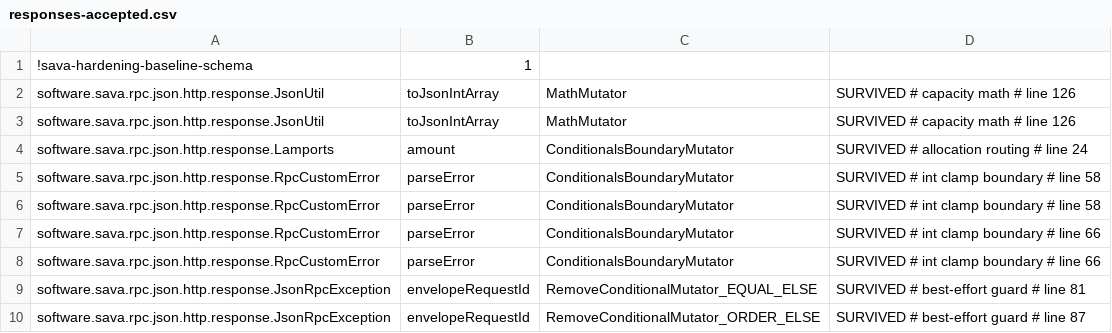
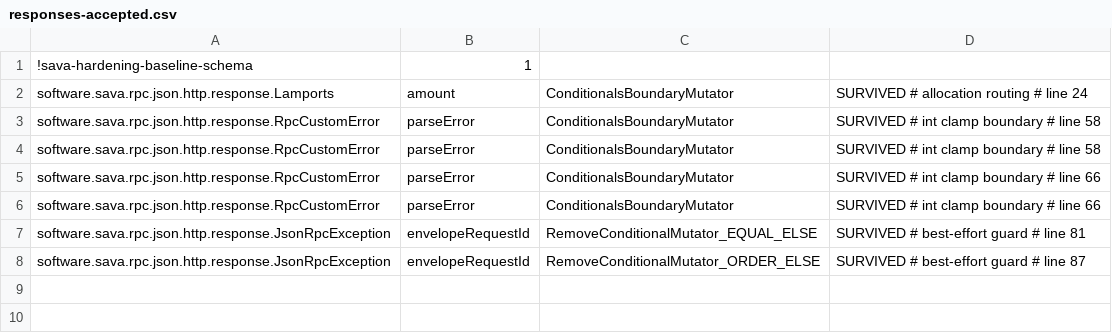
Before and after one commit to sava-software/sava, a CSV file: sava-rpc/config/pitest/responses-accepted.csv, drawn as a sheet; the diff names each change by its address in the sheet, - before the commit and + after, or states it on an @@ line.

Commit message:
test(rpc): name oracles for the literal-return, capacity-math and request-debug families
First slice of the accepted families whose oracle was owed. Each claim was swept over
the input shapes its mutated control flow keys on before being kept. The literal-return
exits are asserted exit by exit against the websocket contract, now stated on the
interface (subscribe answers false once closed or when already subscribed, unsubscribe
answers whether a registration was removed). The request-debug line is shown redundant
because the body reaches the caller's hooks and the wire verbatim. Two claims did not
survive as acceptances: the ensureCapacity shift sibling turns doubling into an exact
fit that every later fragment copies again, a complexity change rather than a constant
factor, and is killed through a package-private capacity seam; and the toJsonIntArray
sizing hint's int arithmetic wrapped at the top of its domain, an OutOfMemoryError from
2^29 - 1 elements and a NegativeArraySizeException from 2^29 (measured in a standalone
JVM), so the hint is computed in long and clamped at the VM's array limit in a
documented helper pinned at the boundary, which kills that family outright. The killed
rows left through the prune writers after two matching previews each.

```diff
--- a/sava-rpc/config/pitest/responses-accepted.csv
+++ b/sava-rpc/config/pitest/responses-accepted.csv
-row 2: software.sava.rpc.json.http.response.JsonUtil | toJsonIntArray | MathMutator | SURVIVED # capacity math # line 126
-row 3: software.sava.rpc.json.http.response.JsonUtil | toJsonIntArray | MathMutator | SURVIVED # capacity math # line 126
```
Also changed, not shown: sava-rpc/config/pitest/ws-accepted.csv, 9 other files.
